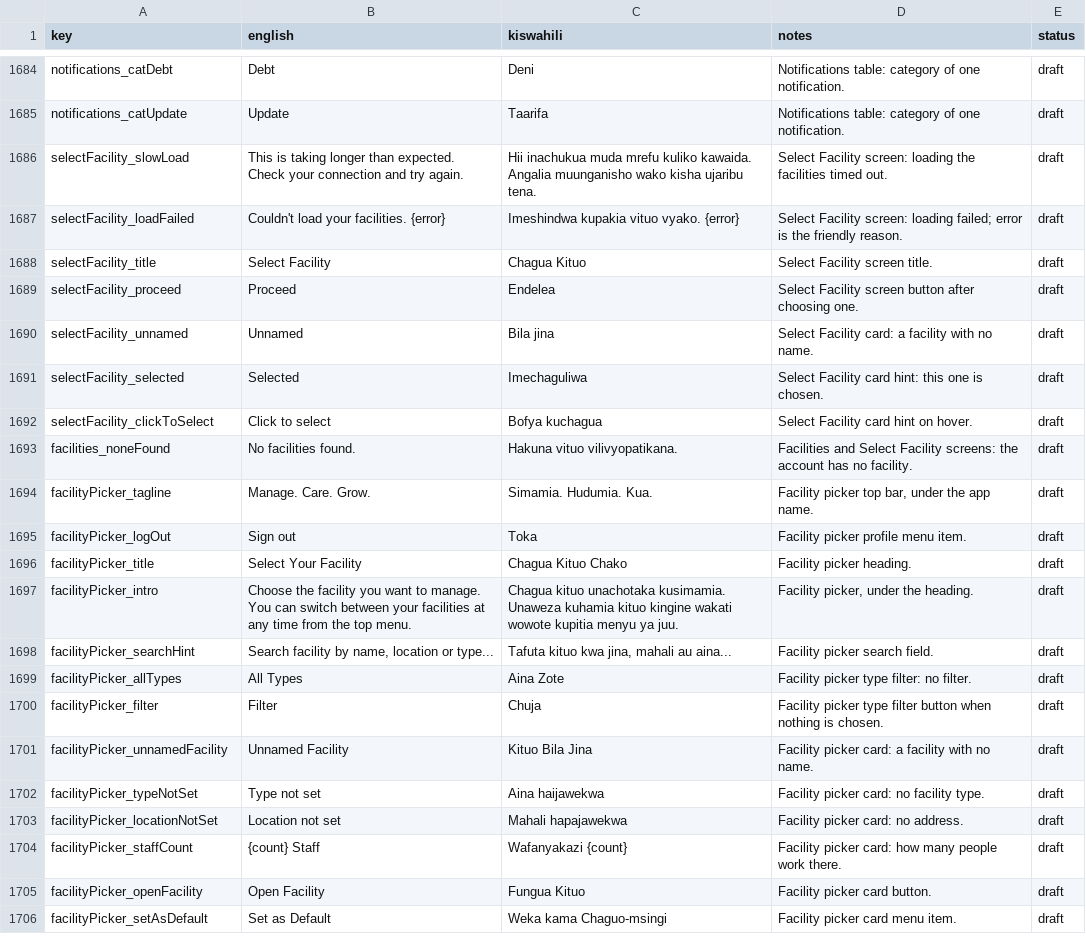
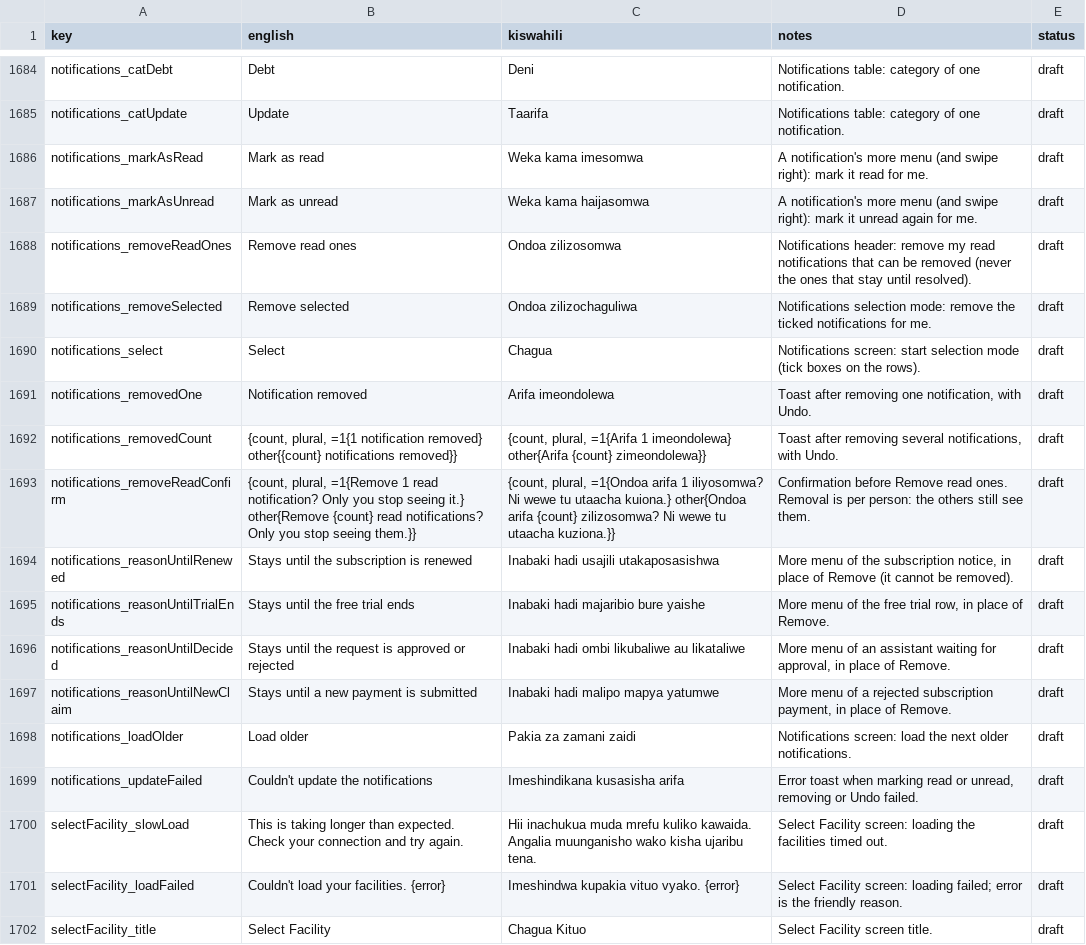
Before and after one commit to shanelvmi/VetBiz-Pro, a CSV file: docs/kiswahili_review.csv, drawn as a sheet; only a part is shown, gaps mark what is left out; the shorter side is filled out with more unchanged rows.

```diff
--- a/docs/kiswahili_review.csv
+++ b/docs/kiswahili_review.csv
@@ -1691,2 +1691,16 @@ notifications_catDebt,Debt,Deni,Notifications table: category of one notificatio
 notifications_catUpdate,Update,Taarifa,Notifications table: category of one notification.,draft
+notifications_markAsRead,Mark as read,Weka kama imesomwa,A notification's more menu (and swipe right): mark it read for me.,draft
+notifications_markAsUnread,Mark as unread,Weka kama haijasomwa,A notification's more menu (and swipe right): mark it unread again for me.,draft
+notifications_removeReadOnes,Remove read ones,Ondoa zilizosomwa,Notifications header: remove my read notifications that can be removed (never the ones that stay until resolved).,draft
+notifications_removeSelected,Remove selected,Ondoa zilizochaguliwa,Notifications selection mode: remove the ticked notifications for me.,draft
+notifications_select,Select,Chagua,Notifications screen: start selection mode (tick boxes on the rows).,draft
+notifications_removedOne,Notification removed,Arifa imeondolewa,"Toast after removing one notification, with Undo.",draft
+notifications_removedCount,"{count, plural, =1{1 notification removed} other{{count} notifications removed}}","{count, plural, =1{Arifa 1 imeondolewa} other{Arifa {count} zimeondolewa}}","Toast after removing several notifications, with Undo.",draft
+notifications_removeReadConfirm,"{count, plural, =1{Remove 1 read notification? Only you stop seeing it.} other{Remove {count} read notifications? Only you stop seeing them.}}","{count, plural, =1{Ondoa arifa 1 iliyosomwa? Ni wewe tu utaacha kuiona.} other{Ondoa arifa {count} zilizosomwa? Ni wewe tu utaacha kuziona.}}",Confirmation before Remove read ones. Removal is per person: the others still see them.,draft
+notifications_reasonUntilRenewed,Stays until the subscription is renewed,Inabaki hadi usajili utakaposasishwa,"More menu of the subscription notice, in place of Remove (it cannot be removed).",draft
+notifications_reasonUntilTrialEnds,Stays until the free trial ends,Inabaki hadi majaribio bure yaishe,"More menu of the free trial row, in place of Remove.",draft
+notifications_reasonUntilDecided,Stays until the request is approved or rejected,Inabaki hadi ombi likubaliwe au likataliwe,"More menu of an assistant waiting for approval, in place of Remove.",draft
+notifications_reasonUntilNewClaim,Stays until a new payment is submitted,Inabaki hadi malipo mapya yatumwe,"More menu of a rejected subscription payment, in place of Remove.",draft
+notifications_loadOlder,Load older,Pakia za zamani zaidi,Notifications screen: load the next older notifications.,draft
+notifications_updateFailed,Couldn't update the notifications,Imeshindikana kusasisha arifa,"Error toast when marking read or unread, removing or Undo failed.",draft
 selectFacility_slowLoad,This is taking longer than expected. Check your connection and try again.,Hii inachukua muda mrefu kuliko kawaida. Angalia muunganisho wako kisha ujaribu tena.,Select Facility screen: loading the facilities timed out.,draft
```
Also changed, not shown: 2 other files.
